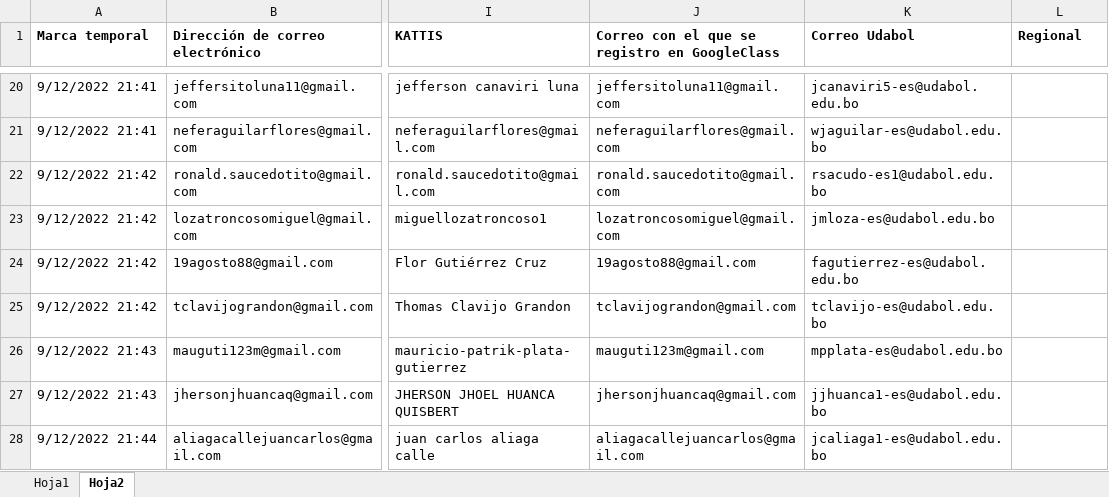
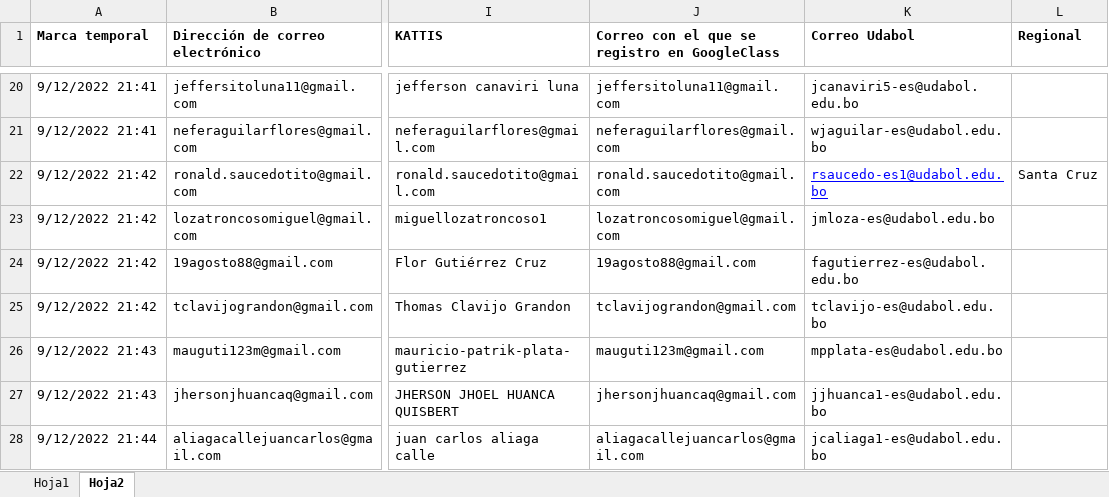
Before and after one commit to ziurregor/UDABOL_202202, an Excel workbook: Nomina.xlsx, sheet Hoja2, drawn as a sheet; only a part is shown, gaps mark what is left out; values as stored, in another font and other column widths than the file's, no borders; the diff names each change by its address in the sheet, - before the commit and + after, or states it on an @@ line.

Commit message:
Regional

```diff
--- a/Nomina.xlsx (sheet Hoja2)
+++ b/Nomina.xlsx (sheet Hoja2)
-K22 (Correo Udabol): rsacudo-es1@udabol.edu.bo
+K22 (Correo Udabol): rsaucedo-es1@udabol.edu.bo
@@ K22 underline: off → on, text colour: black → #0000FF @@
-L22 (Regional): (empty)
+L22 (Regional): Santa Cruz
```
